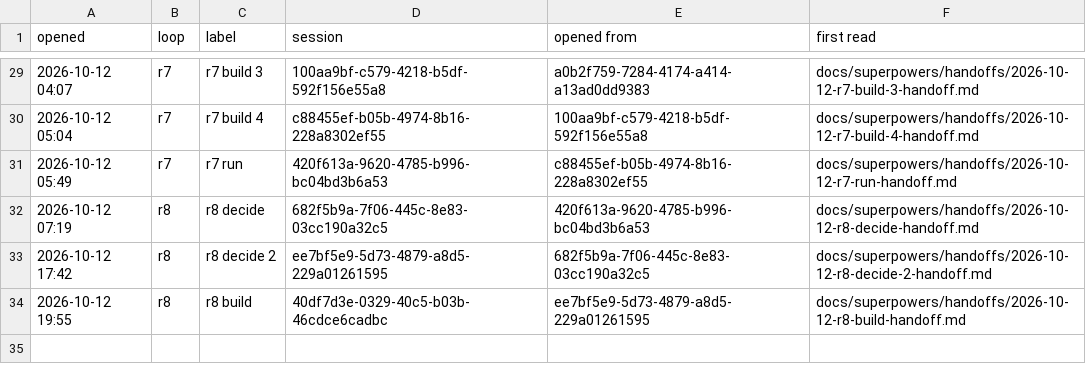
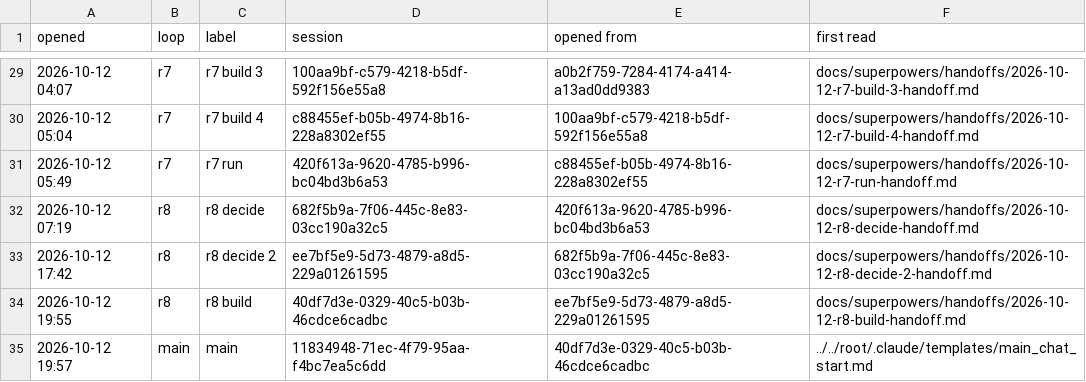
Before and after one commit to AugustOxQ/CoSiR, a TSV file: docs/superpowers/handoffs/chats.tsv, drawn as a sheet; only a part is shown, gaps mark what is left out; the diff names each change by its address in the sheet, - before the commit and + after, or states it on an @@ line.

```diff
--- a/docs/superpowers/handoffs/chats.tsv
+++ b/docs/superpowers/handoffs/chats.tsv
+row 35: 2026-10-12 19:57 | main | main | 11834948-71ec-4f79-95aa-f4bc7ea5c6dd | 40df7d3e-0329-40c5-b03b-46cdce6cadbc | ../../root/.claude/templates/main_chat_start.md
```
